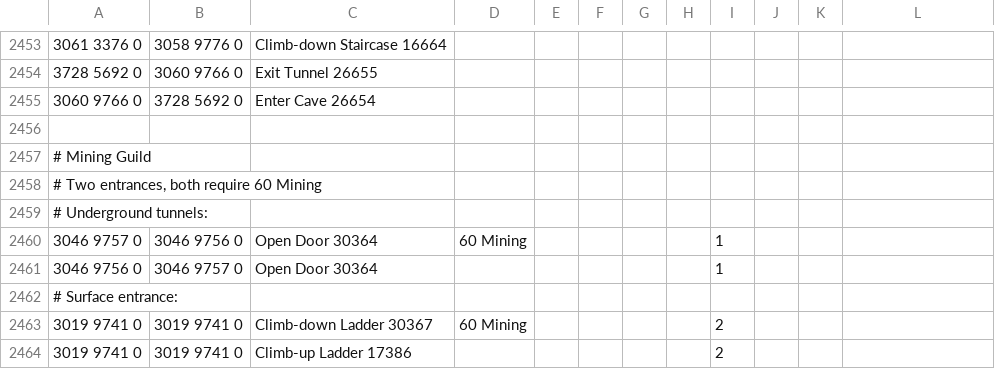
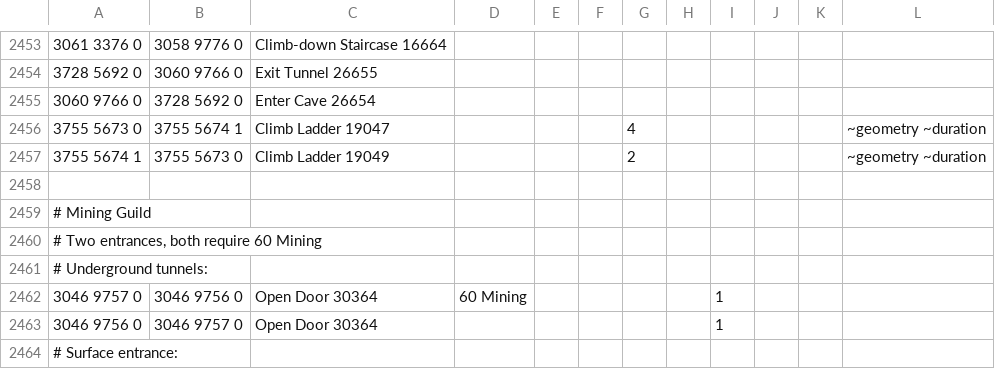
Before and after one commit to PauloAguiar/runelite-gps-plugin, a TSV file: src/main/resources/transports/transports.tsv, drawn as a sheet; only a part is shown, gaps mark what is left out; the shorter side is filled out with more unchanged rows.

```diff
--- a/src/main/resources/transports/transports.tsv
+++ b/src/main/resources/transports/transports.tsv
@@ -2455,2 +2455,4 @@
 3060 9766 0	3728 5692 0	Enter Cave 26654							
+3755 5673 0	3755 5674 1	Climb Ladder 19047				4					~geometry ~duration
+3755 5674 1	3755 5673 0	Climb Ladder 19049				2					~geometry ~duration
 									
```
Also changed, not shown: src/main/resources/destinations.tsv, 1 other file.
